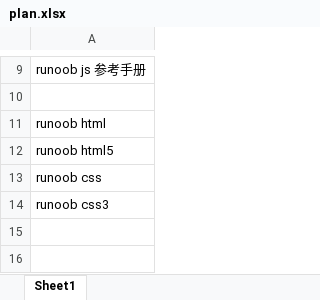
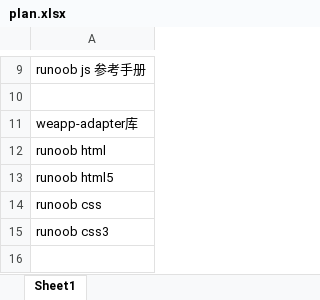
Before and after one commit to Gaolbirdy/Lab, an Excel workbook: plan.xlsx, sheet Sheet1, drawn as a sheet; only a part is shown, gaps mark what is left out; the shorter side is filled out with more unchanged rows; values as stored, in another font and other column widths than the file's, no borders; the diff names each change by its address in the sheet, - before the commit and + after, or states it on an @@ line.

Commit message:
commit

```diff
--- a/plan.xlsx (sheet Sheet1)
+++ b/plan.xlsx (sheet Sheet1)
+row 11: weapp-adapter库
```
